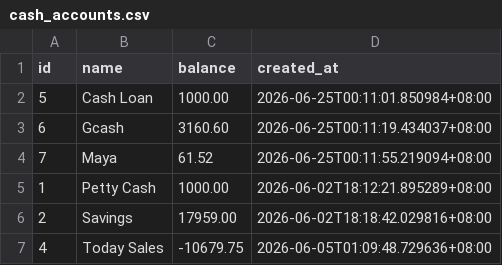
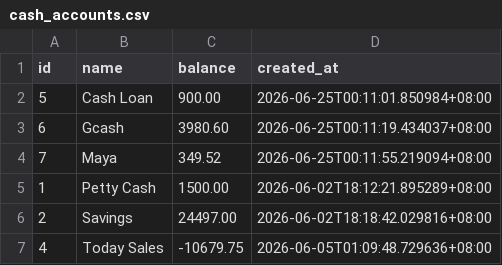
Before and after one commit to lEuvill/Inasalan_POS, a CSV file: Data/cash_accounts.csv, drawn as a sheet.

```diff
--- a/Data/cash_accounts.csv
+++ b/Data/cash_accounts.csv
@@ -1,7 +1,7 @@
 id,name,balance,created_at
-5,Cash Loan,1000.00,2026-06-25T00:11:01.850984+08:00
-6,Gcash,3160.60,2026-06-25T00:11:19.434037+08:00
-7,Maya,61.52,2026-06-25T00:11:55.219094+08:00
-1,Petty Cash,1000.00,2026-06-02T18:12:21.895289+08:00
-2,Savings,17959.00,2026-06-02T18:18:42.029816+08:00
+5,Cash Loan,900.00,2026-06-25T00:11:01.850984+08:00
+6,Gcash,3980.60,2026-06-25T00:11:19.434037+08:00
+7,Maya,349.52,2026-06-25T00:11:55.219094+08:00
+1,Petty Cash,1500.00,2026-06-02T18:12:21.895289+08:00
+2,Savings,24497.00,2026-06-02T18:18:42.029816+08:00
 4,Today Sales,-10679.75,2026-06-05T01:09:48.729636+08:00
```
Also changed, not shown: Data/expenses.csv, Data/raw_materials.csv, 4 other files.
